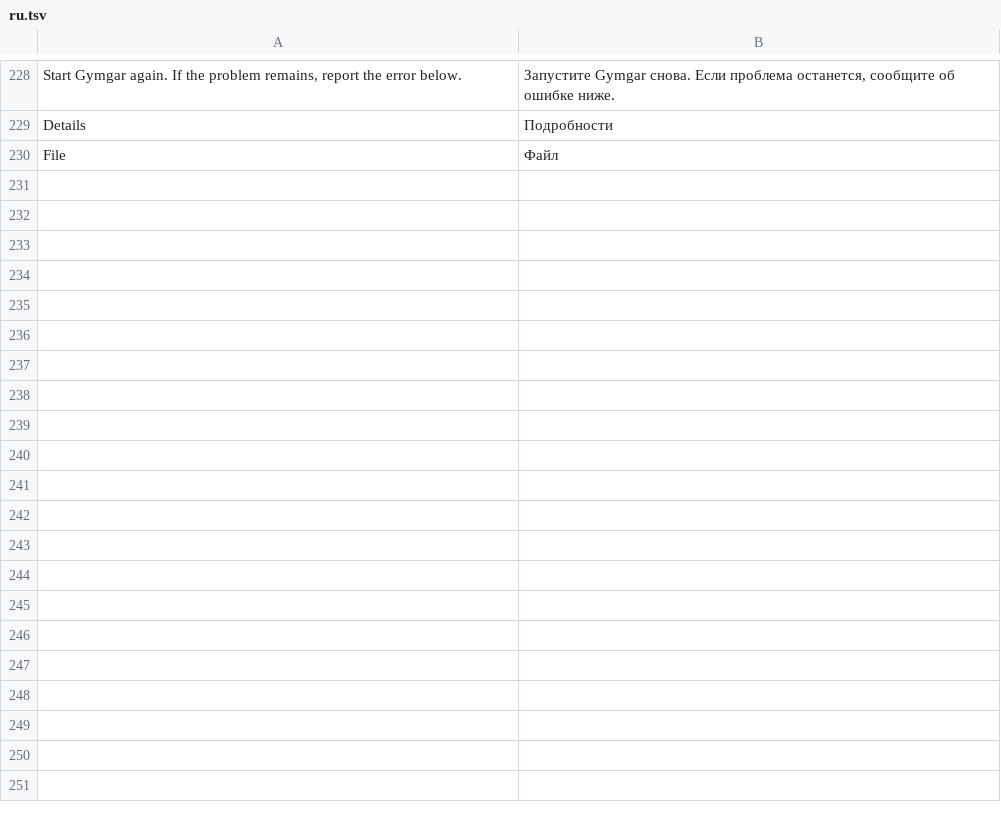
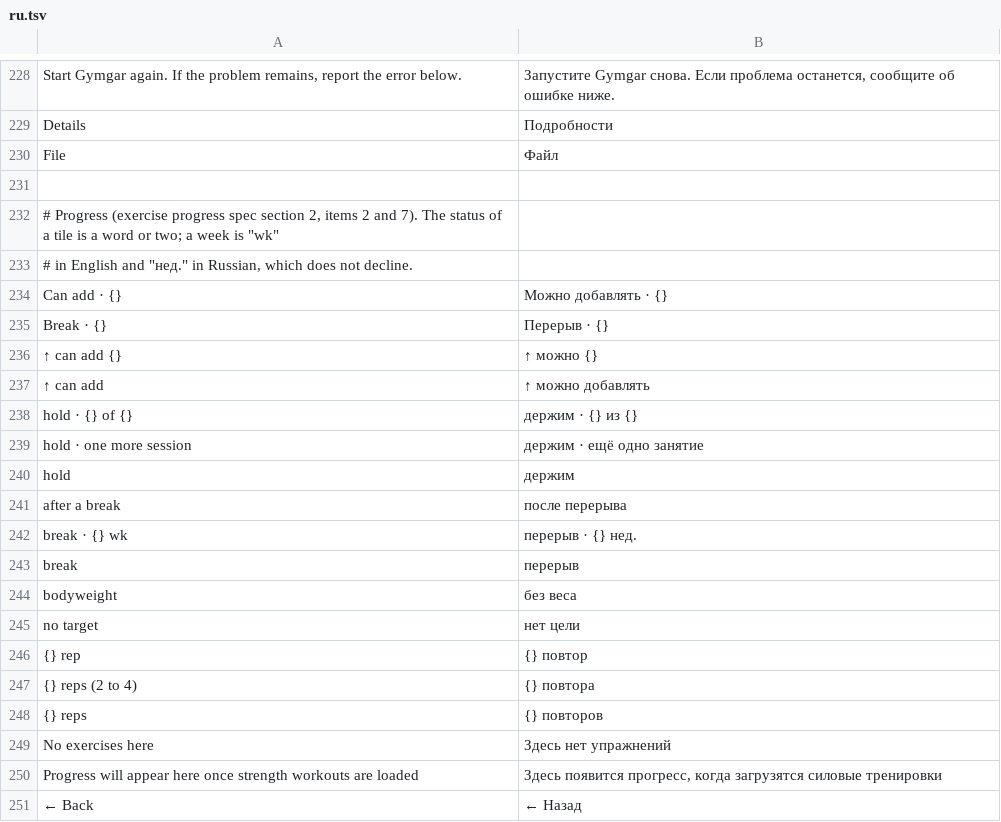
Before and after one commit to alekseinovikov/gymgar, a TSV file: crates/ui-egui/i18n/ru.tsv, drawn as a sheet; only a part is shown, gaps mark what is left out; the diff names each change by its address in the sheet, - before the commit and + after, or states it on an @@ line.

```diff
--- a/crates/ui-egui/i18n/ru.tsv
+++ b/crates/ui-egui/i18n/ru.tsv
+row 231: (empty)
+row 232: # Progress (exercise progress spec section 2, items 2 and 7). The status of a tile is a word or two; a week is "wk"
+row 233: # in English and "нед." in Russian, which does not decline.
+row 234: Can add · {} | Можно добавлять · {}
+row 235: Break · {} | Перерыв · {}
+row 236: ↑ can add {} | ↑ можно {}
+row 237: ↑ can add | ↑ можно добавлять
+row 238: hold · {} of {} | держим · {} из {}
+row 239: hold · one more session | держим · ещё одно занятие
+row 240: hold | держим
+row 241: after a break | после перерыва
+row 242: break · {} wk | перерыв · {} нед.
+row 243: break | перерыв
+row 244: bodyweight | без веса
+row 245: no target | нет цели
+row 246: {} rep | {} повтор
+row 247: {} reps (2 to 4) | {} повтора
+row 248: {} reps | {} повторов
+row 249: No exercises here | Здесь нет упражнений
+row 250: Progress will appear here once strength workouts are loaded | Здесь появится прогресс, когда загрузятся силовые тренировки
+row 251: ← Back | ← Назад
```
Also changed, not shown: 13 other files.
